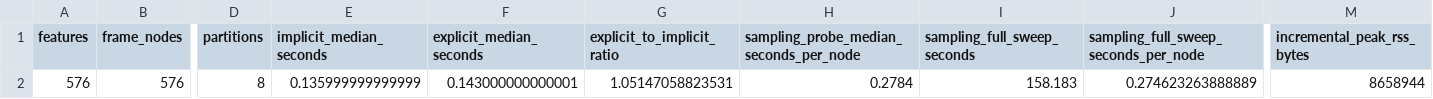
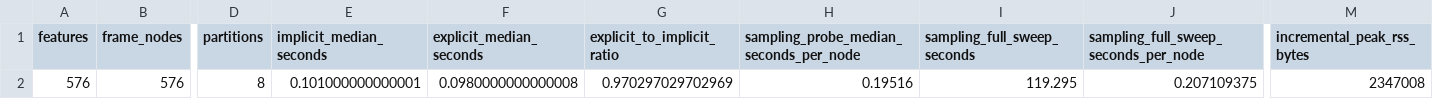
Before and after one commit to bbuchsbaum/crossform, a CSV file: inst/extdata/certification/public-map-scale-gate-summary.csv, drawn as a sheet; only a part is shown, gaps mark what is left out; the diff names each change by its address in the sheet, - before the commit and + after, or states it on an @@ line.

```diff
--- a/inst/extdata/certification/public-map-scale-gate-summary.csv
+++ b/inst/extdata/certification/public-map-scale-gate-summary.csv
-E2 (implicit_median_seconds): 0.135999999999999
+E2 (implicit_median_seconds): 0.101000000000001
-F2 (explicit_median_seconds): 0.143000000000001
+F2 (explicit_median_seconds): 0.0980000000000008
-G2 (explicit_to_implicit_ratio): 1.05147058823531
+G2 (explicit_to_implicit_ratio): 0.970297029702969
-H2: 0.2784
+H2: 0.19516
-I2 (sampling_full_sweep_seconds): 158.183
+I2 (sampling_full_sweep_seconds): 119.295
-J2: 0.274623263888889
+J2: 0.207109375
-M2 (incremental_peak_rss_bytes): 8658944
+M2 (incremental_peak_rss_bytes): 2347008
```
Also changed, not shown: inst/extdata/certification/measurement-profile-summary.csv, inst/extdata/certification/memory-benchmark-summary.csv, 14 other files.
